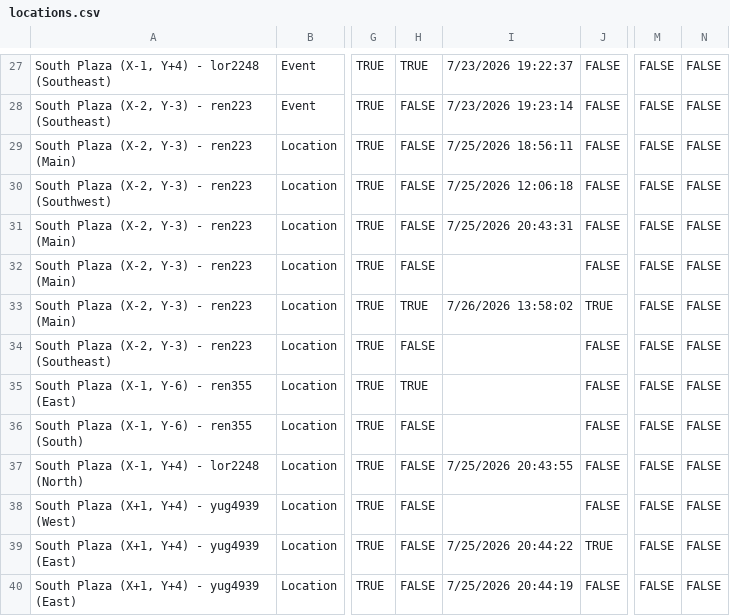
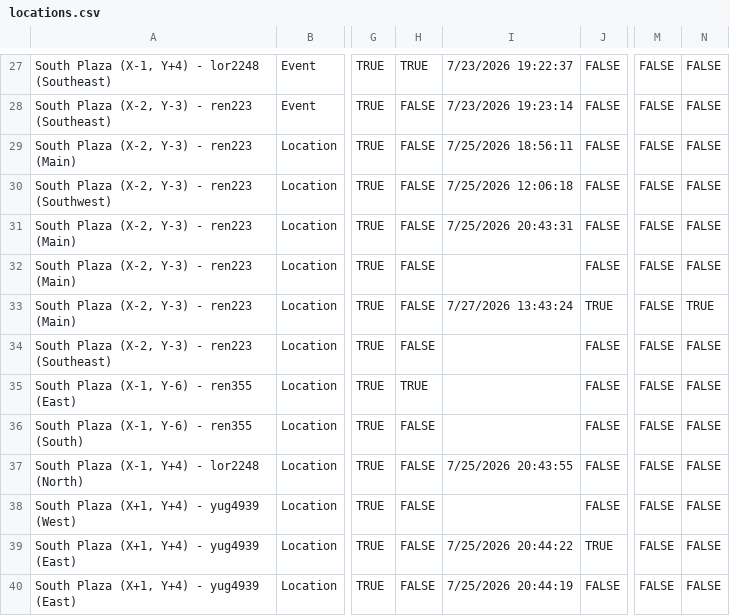
Before and after one commit to CertifiedPyro/Archipelago, a CSV file: worlds/pipistrello/data/locations.csv, drawn as a sheet; only a part is shown, gaps mark what is left out; the diff names each change by its address in the sheet, - before the commit and + after, or states it on an @@ line.

```diff
--- a/worlds/pipistrello/data/locations.csv
+++ b/worlds/pipistrello/data/locations.csv
-H33: TRUE
+H33: FALSE
-I33: 7/26/2026 13:58:02
+I33: 7/27/2026 13:43:24
-N33: FALSE
+N33: TRUE
```
Also changed, not shown: 3 other files.
